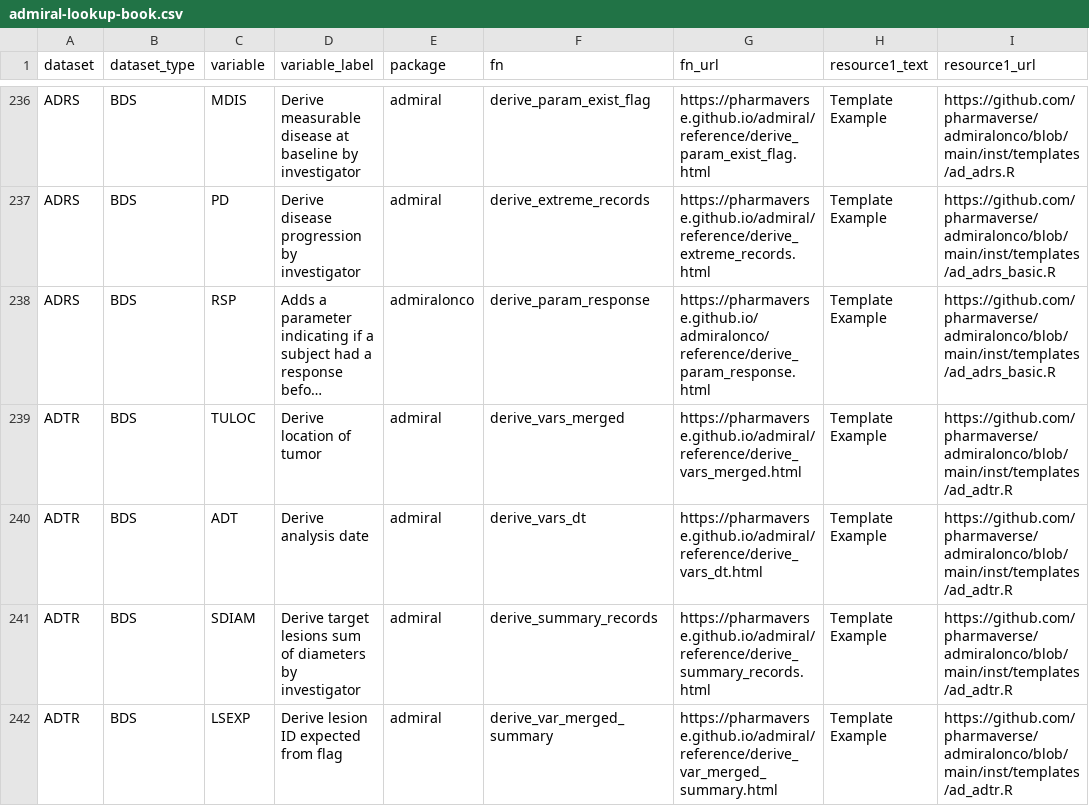
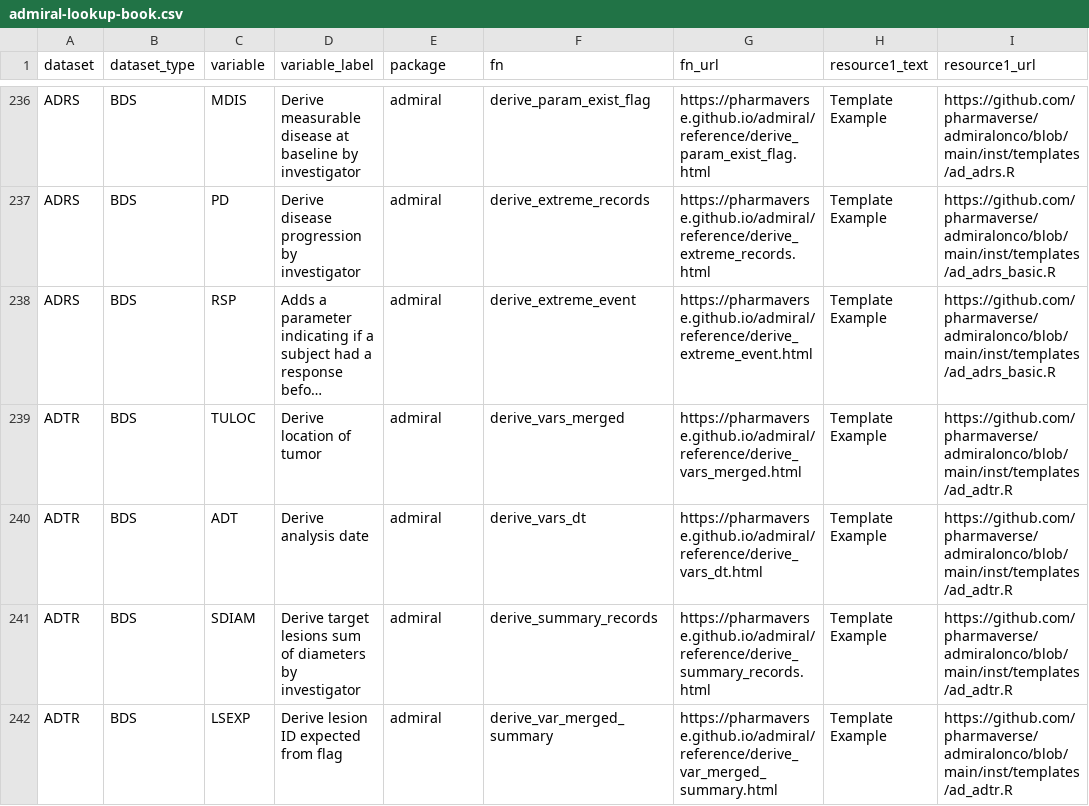
Before and after one commit to pharmaverse/admiraldiscovery, a CSV file: inst/admiral-lookup-book.csv, drawn as a sheet; only a part is shown, gaps mark what is left out; long unchanged cells end in …; the diff names each change by its address in the sheet, - before the commit and + after, or states it on an @@ line.

Commit message:
update admiral look-up

```diff
--- a/inst/admiral-lookup-book.csv
+++ b/inst/admiral-lookup-book.csv
-E238 (package): admiralonco
+E238 (package): admiral
-F238 (fn): derive_param_response
+F238 (fn): derive_extreme_event
-G238 (fn_url): https://pharmaverse.github.io/admiralonco/reference/derive_param_response.html
+G238 (fn_url): https://pharmaverse.github.io/admiral/reference/derive_extreme_event.html
```
Also changed, not shown: 1 other file.
